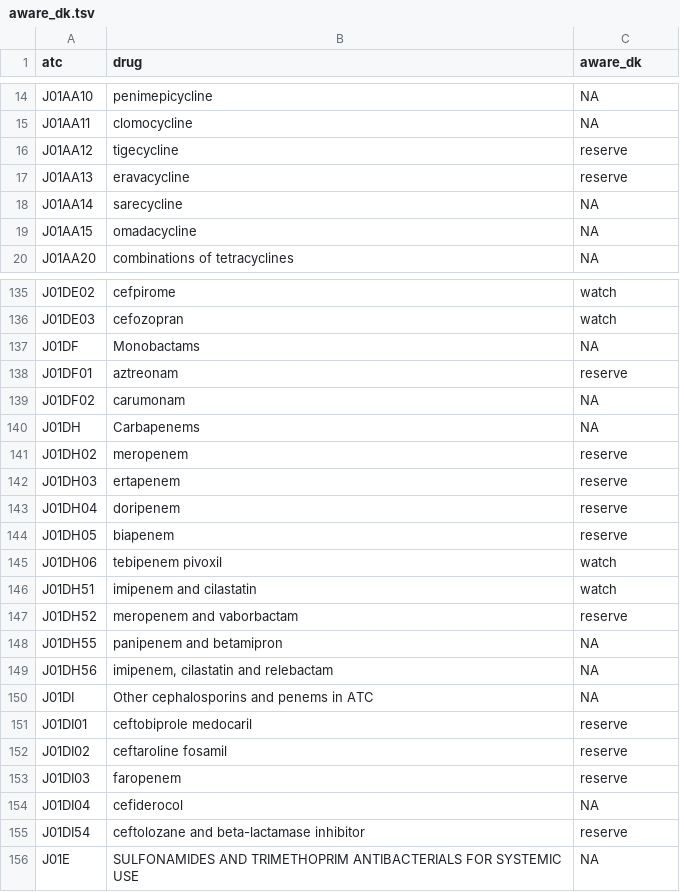
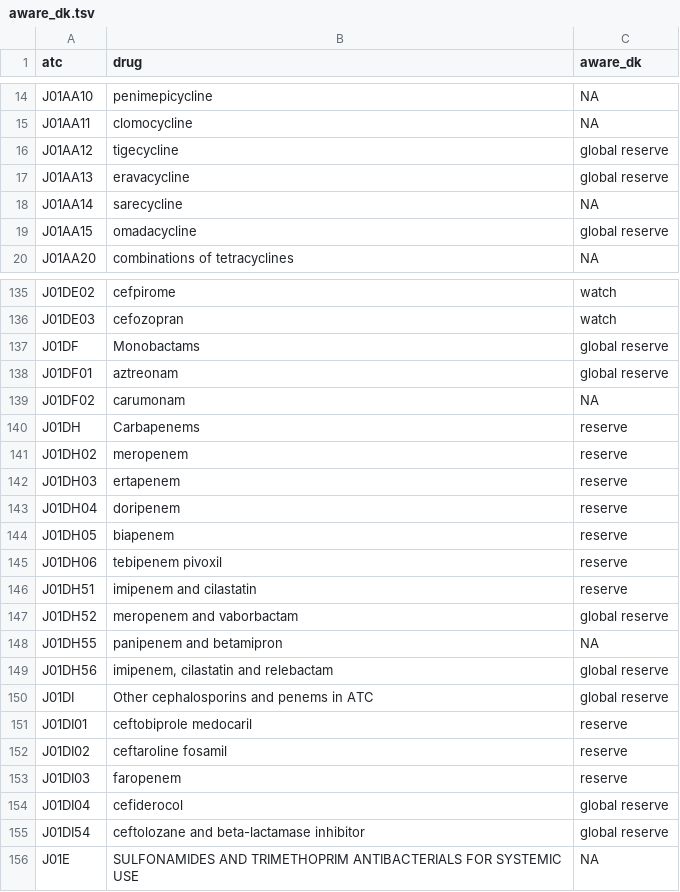
Before and after one commit to anhoej/abxaware, a TSV file: data-raw/data/aware_dk.tsv, drawn as a sheet; only a part is shown, gaps mark what is left out; the diff covers the shown part only.

Commit message:
Add global reserve category

```diff
--- a/data-raw/data/aware_dk.tsv
+++ b/data-raw/data/aware_dk.tsv
@@ -15,6 +15,6 @@ J01AA10	penimepicycline	NA
 J01AA11	clomocycline	NA
-J01AA12	tigecycline	reserve
-J01AA13	eravacycline	reserve
+J01AA12	tigecycline	global reserve
+J01AA13	eravacycline	global reserve
 J01AA14	sarecycline	NA
-J01AA15	omadacycline	NA
+J01AA15	omadacycline	global reserve
 J01AA20	combinations of tetracyclines	NA
@@ -136,6 +136,6 @@ J01DE02	cefpirome	watch
 J01DE03	cefozopran	watch
-J01DF	Monobactams	NA
-J01DF01	aztreonam	reserve
+J01DF	Monobactams	global reserve
+J01DF01	aztreonam	global reserve
 J01DF02	carumonam	NA
-J01DH	Carbapenems	NA
+J01DH	Carbapenems	reserve
 J01DH02	meropenem	reserve
@@ -144,8 +144,8 @@ J01DH04	doripenem	reserve
 J01DH05	biapenem	reserve
-J01DH06	tebipenem pivoxil	watch
-J01DH51	imipenem and cilastatin	watch
-J01DH52	meropenem and vaborbactam	reserve
+J01DH06	tebipenem pivoxil	reserve
+J01DH51	imipenem and cilastatin	reserve
+J01DH52	meropenem and vaborbactam	global reserve
 J01DH55	panipenem and betamipron	NA
-J01DH56	imipenem, cilastatin and relebactam	NA
-J01DI	Other cephalosporins and penems in ATC	NA
+J01DH56	imipenem, cilastatin and relebactam	global reserve
+J01DI	Other cephalosporins and penems in ATC	global reserve
 J01DI01	ceftobiprole medocaril	reserve
@@ -153,4 +153,4 @@ J01DI02	ceftaroline fosamil	reserve
 J01DI03	faropenem	reserve
-J01DI04	cefiderocol	NA
-J01DI54	ceftolozane and beta-lactamase inhibitor	reserve
+J01DI04	cefiderocol	global reserve
+J01DI54	ceftolozane and beta-lactamase inhibitor	global reserve
 J01E	SULFONAMIDES AND TRIMETHOPRIM ANTIBACTERIALS FOR SYSTEMIC USE	NA
```
Also changed, not shown: 7 edited cells elsewhere in this file.
